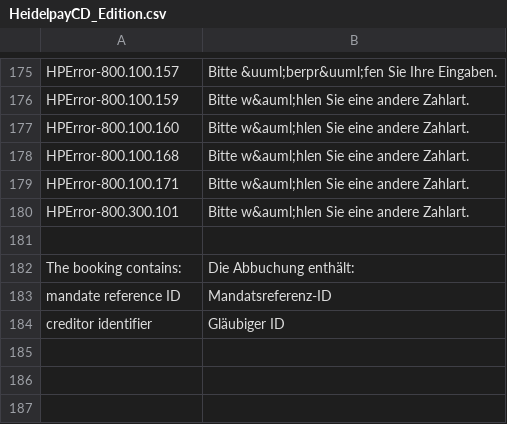
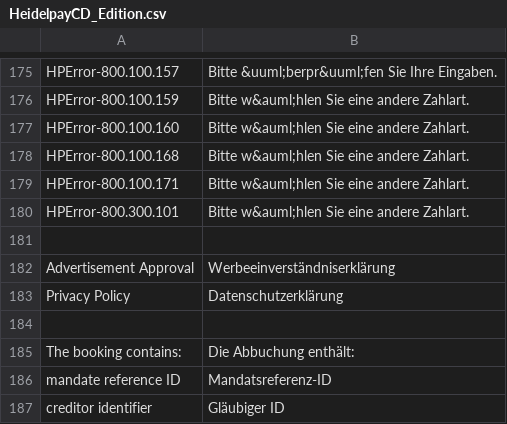
Before and after one commit to heidelpay/magento-cd-edition, a CSV file: app/locale/de_DE/HeidelpayCD_Edition.csv, drawn as a sheet; only a part is shown, gaps mark what is left out.

Commit message:
[feature] (MAGE-72) SantanderIV: Fix Logo, Opt-In and Privacy-Policy.

```diff
--- a/app/locale/de_DE/HeidelpayCD_Edition.csv
+++ b/app/locale/de_DE/HeidelpayCD_Edition.csv
@@ -201,2 +201,5 @@
 
+"Advertisement Approval","Werbeeinverständniserklärung"
+"Privacy Policy","Datenschutzerklärung"
+
 "The booking contains:","Die Abbuchung enthält:"
```
Also changed, not shown: app/locale/en_US/HeidelpayCD_Edition.csv, 2 other files.
